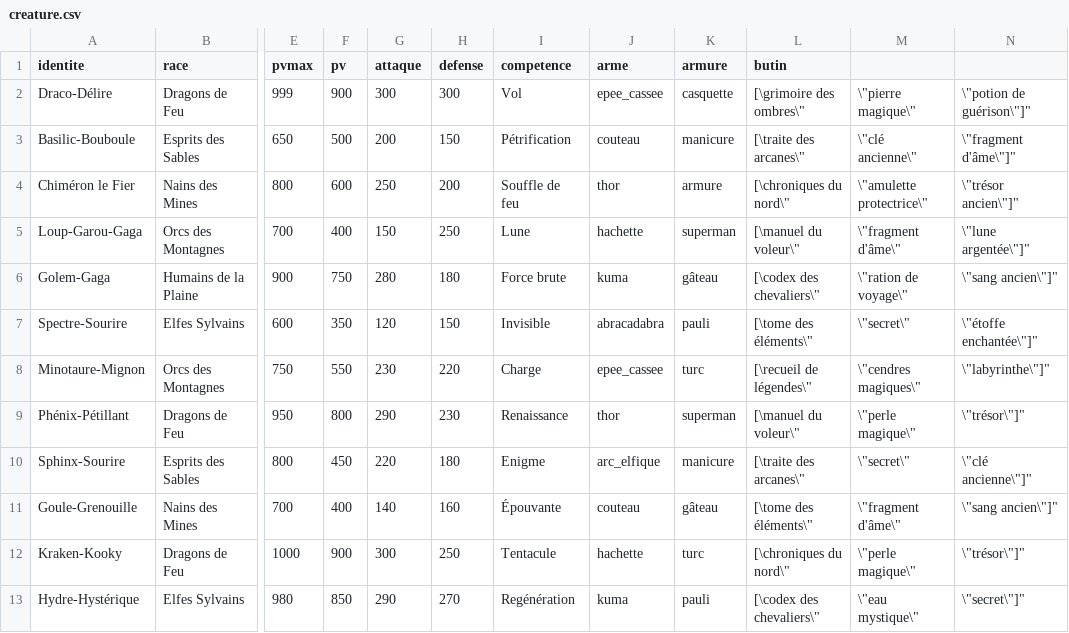
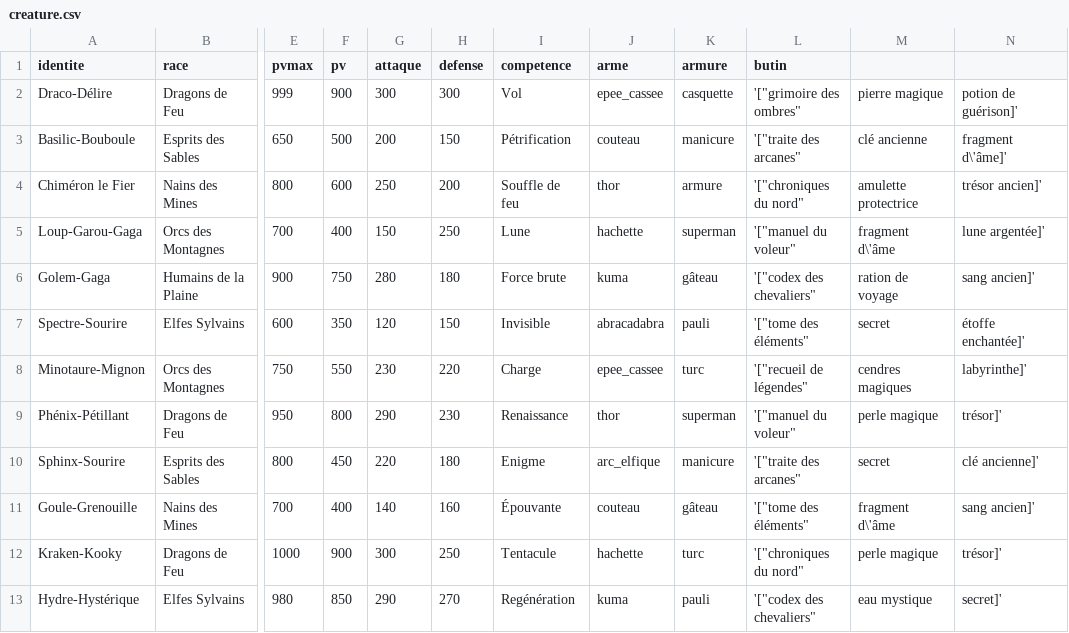
Before and after one commit to LorelleW/hackathon, a CSV file: data/creature.csv, drawn as a sheet; only a part is shown, gaps mark what is left out; the diff names each change by its address in the sheet, - before the commit and + after, or states it on an @@ line.

Commit message:
Update creature.csv

```diff
--- a/data/creature.csv
+++ b/data/creature.csv
-L2 (butin): [\grimoire des ombres\"
+L2 (butin): '["grimoire des ombres"
-M2: \"pierre magique\"
+M2: pierre magique
-N2: \"potion de guérison\"]"
+N2: potion de guérison]'
-L3 (butin): [\traite des arcanes\"
+L3 (butin): '["traite des arcanes"
-M3: \"clé ancienne\"
+M3: clé ancienne
-N3: \"fragment d'âme\"]"
+N3: fragment d\'âme]'
-L4 (butin): [\chroniques du nord\"
+L4 (butin): '["chroniques du nord"
-M4: \"amulette protectrice\"
+M4: amulette protectrice
-N4: \"trésor ancien\"]"
+N4: trésor ancien]'
-L5 (butin): [\manuel du voleur\"
+L5 (butin): '["manuel du voleur"
-M5: \"fragment d'âme\"
+M5: fragment d\'âme
-N5: \"lune argentée\"]"
+N5: lune argentée]'
-L6 (butin): [\codex des chevaliers\"
+L6 (butin): '["codex des chevaliers"
-M6: \"ration de voyage\"
+M6: ration de voyage
-N6: \"sang ancien\"]"
+N6: sang ancien]'
-L7 (butin): [\tome des éléments\"
+L7 (butin): '["tome des éléments"
-M7: \"secret\"
+M7: secret
-N7: \"étoffe enchantée\"]"
+N7: étoffe enchantée]'
-L8 (butin): [\recueil de légendes\"
+L8 (butin): '["recueil de légendes"
-M8: \"cendres magiques\"
+M8: cendres magiques
-N8: \"labyrinthe\"]"
+N8: labyrinthe]'
-L9 (butin): [\manuel du voleur\"
+L9 (butin): '["manuel du voleur"
-M9: \"perle magique\"
+M9: perle magique
-N9: \"trésor\"]"
+N9: trésor]'
-L10 (butin): [\traite des arcanes\"
+L10 (butin): '["traite des arcanes"
-M10: \"secret\"
+M10: secret
-N10: \"clé ancienne\"]"
+N10: clé ancienne]'
-L11 (butin): [\tome des éléments\"
+L11 (butin): '["tome des éléments"
-M11: \"fragment d'âme\"
+M11: fragment d\'âme
-N11: \"sang ancien\"]"
+N11: sang ancien]'
-L12 (butin): [\chroniques du nord\"
+L12 (butin): '["chroniques du nord"
-M12: \"perle magique\"
+M12: perle magique
-N12: \"trésor\"]"
+N12: trésor]'
-L13 (butin): [\codex des chevaliers\"
+L13 (butin): '["codex des chevaliers"
-M13: \"eau mystique\"
+M13: eau mystique
-N13: \"secret\"]"
+N13: secret]'
```
